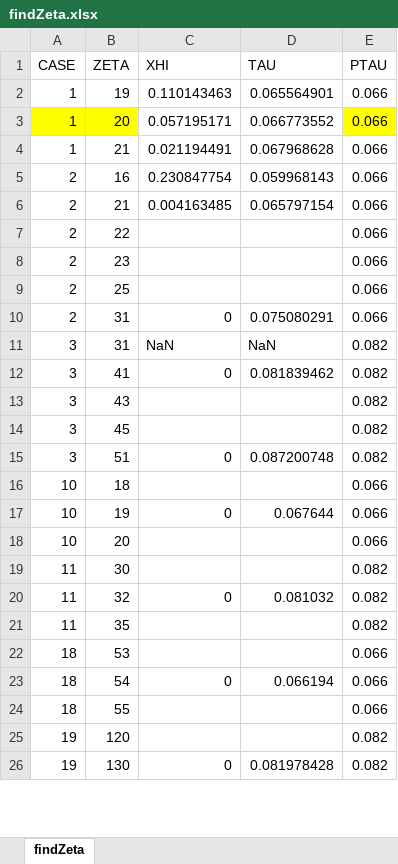
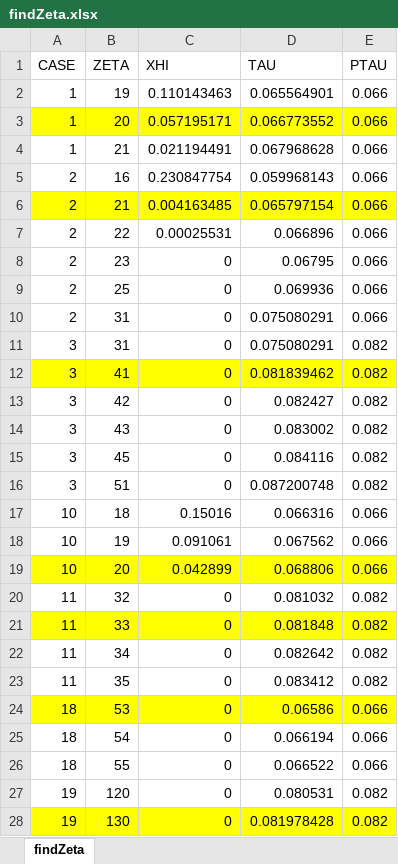
Before and after one commit to matanlotem/SIM21, an Excel workbook: ParamStudy/findZeta.xlsx, sheet findZeta, drawn as a sheet; only a part is shown; values as stored, in another font and other column widths than the file's, no borders; removed rows and columns are numbered as before the commit, all else as after; the diff covers the shown part only; the diff names each change by its address in the sheet, - before the commit and + after, or states it on an @@ line.

Commit message:
param study changes after first xe fixes

```diff
--- a/ParamStudy/findZeta.xlsx (sheet findZeta)
+++ b/ParamStudy/findZeta.xlsx (sheet findZeta)
-C3:D3 fill: none
+C3:D3 fill: #FFFF00
-A6:E6 fill: none
+A6:E6 fill: #FFFF00
-C7 (XHI): (empty)
+C7 (XHI): 0.00025531
-D7 (TAU): (empty)
+D7 (TAU): 0.066896
-C8:C9 (XHI): (empty)
+C8:C9 (XHI): 0
-D8 (TAU): (empty)
+D8 (TAU): 0.06795
-D9 (TAU): (empty)
+D9 (TAU): 0.069936
-C11 (XHI): NaN
+C11 (XHI): 0
-D11 (TAU): NaN
+D11 (TAU): 0.075080291
-A12:E12 fill: none
+A12:E12 fill: #FFFF00
+row 13: 3 | 42 | 0 | 0.082427 | 0.082
-C14:C15 (XHI): (empty)
+C14:C15 (XHI): 0
-D14 (TAU): (empty)
+D14 (TAU): 0.083002
-D15 (TAU): (empty)
+D15 (TAU): 0.084116
-C17 (XHI): (empty)
+C17 (XHI): 0.15016
-D17 (TAU): (empty)
+D17 (TAU): 0.066316
-C18 (XHI): 0
+C18 (XHI): 0.091061
-D18 (TAU): 0.067644
+D18 (TAU): 0.067562
-A19:E19 fill: none
+A19:E19 fill: #FFFF00
-C19 (XHI): (empty)
+C19 (XHI): 0.042899
-D19 (TAU): (empty)
+D19 (TAU): 0.068806
-row 19: 11 | 30 |  |  | 0.082
+row 21: 11 | 33 | 0 | 0.081848 | 0.082
+row 22: 11 | 34 | 0 | 0.082642 | 0.082
-C23:C24 (XHI): (empty)
+C23:C24 (XHI): 0
-D23 (TAU): (empty)
+D23 (TAU): 0.083412
-A24:E24 fill: none
+A24:E24 fill: #FFFF00
-D24 (TAU): (empty)
+D24 (TAU): 0.06586
-C26:C27 (XHI): (empty)
+C26:C27 (XHI): 0
-D26 (TAU): (empty)
+D26 (TAU): 0.066522
-D27 (TAU): (empty)
+D27 (TAU): 0.080531
-A28:E28 fill: none
+A28:E28 fill: #FFFF00
```
Also changed, not shown: 15 added rows, 4 removed rows, 62 edited cells and cell formats elsewhere in this sheet, ParamStudy/paramStudy.xlsx, 7 other files.
